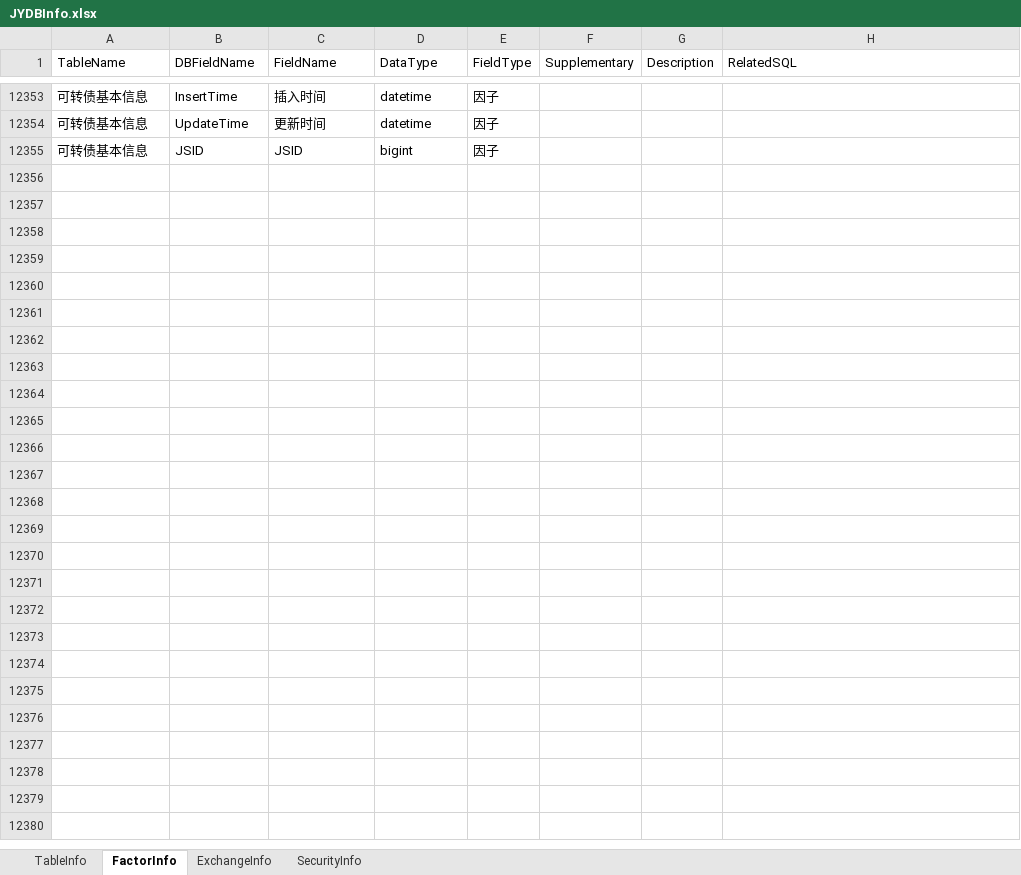
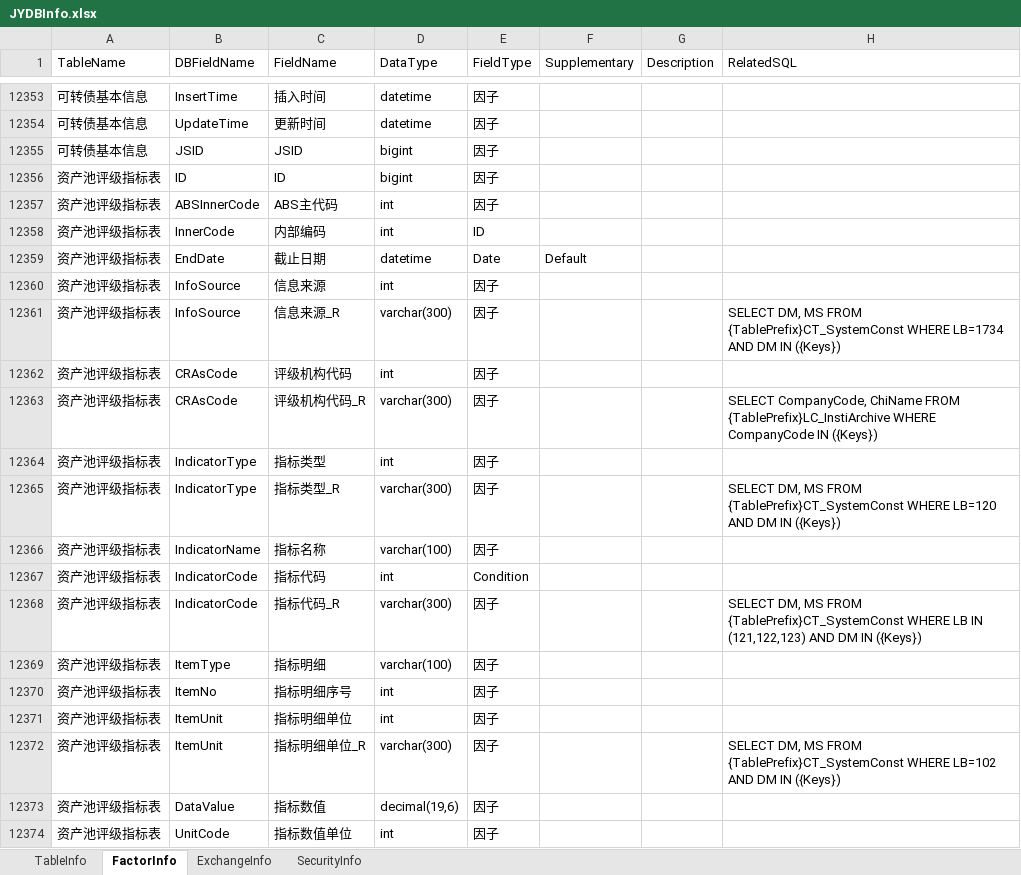
Before and after one commit to Scorpi000/QuantStudio, an Excel workbook: QuantStudio/Resource/JYDBInfo.xlsx, sheet FactorInfo, drawn as a sheet; only a part is shown, gaps mark what is left out; values as stored, in another font and other column widths than the file's, no borders; the diff covers the shown part only; the diff names each change by its address in the sheet, - before the commit and + after, or states it on an @@ line.

Commit message:
JYDBInfo

```diff
--- a/QuantStudio/Resource/JYDBInfo.xlsx (sheet FactorInfo)
+++ b/QuantStudio/Resource/JYDBInfo.xlsx (sheet FactorInfo)
+row 12356: 资产池评级指标表 | ID | ID | bigint | 因子
+row 12357: 资产池评级指标表 | ABSInnerCode | ABS主代码 | int | 因子
+row 12358: 资产池评级指标表 | InnerCode | 内部编码 | int | ID
+row 12359: 资产池评级指标表 | EndDate | 截止日期 | datetime | Date | Default
+row 12360: 资产池评级指标表 | InfoSource | 信息来源 | int | 因子
+row 12361: 资产池评级指标表 | InfoSource | 信息来源_R | varchar(300) | 因子 |  |  | SELECT DM, MS FROM {TablePrefix}CT_SystemConst WHERE LB=1734 AND DM IN ({Keys})
+row 12362: 资产池评级指标表 | CRAsCode | 评级机构代码 | int | 因子
+row 12363: 资产池评级指标表 | CRAsCode | 评级机构代码_R | varchar(300) | 因子 |  |  | SELECT CompanyCode, ChiName FROM {TablePrefix}LC_InstiArchive WHERE CompanyCode IN ({Keys})
+row 12364: 资产池评级指标表 | IndicatorType | 指标类型 | int | 因子
+row 12365: 资产池评级指标表 | IndicatorType | 指标类型_R | varchar(300) | 因子 |  |  | SELECT DM, MS FROM {TablePrefix}CT_SystemConst WHERE LB=120 AND DM IN ({Keys})
+row 12366: 资产池评级指标表 | IndicatorName | 指标名称 | varchar(100) | 因子
+row 12367: 资产池评级指标表 | IndicatorCode | 指标代码 | int | Condition
+row 12368: 资产池评级指标表 | IndicatorCode | 指标代码_R | varchar(300) | 因子 |  |  | SELECT DM, MS FROM {TablePrefix}CT_SystemConst WHERE LB IN (121,122,123) AND DM IN ({Keys})
+row 12369: 资产池评级指标表 | ItemType | 指标明细 | varchar(100) | 因子
+row 12370: 资产池评级指标表 | ItemNo | 指标明细序号 | int | 因子
+row 12371: 资产池评级指标表 | ItemUnit | 指标明细单位 | int | 因子
+row 12372: 资产池评级指标表 | ItemUnit | 指标明细单位_R | varchar(300) | 因子 |  |  | SELECT DM, MS FROM {TablePrefix}CT_SystemConst WHERE LB=102 AND DM IN ({Keys})
+row 12373: 资产池评级指标表 | DataValue | 指标数值 | decimal(19,6) | 因子
+row 12374: 资产池评级指标表 | UnitCode | 指标数值单位 | int | 因子
```
Also changed, not shown: 72 added rows elsewhere in this sheet, sheet TableInfo.
